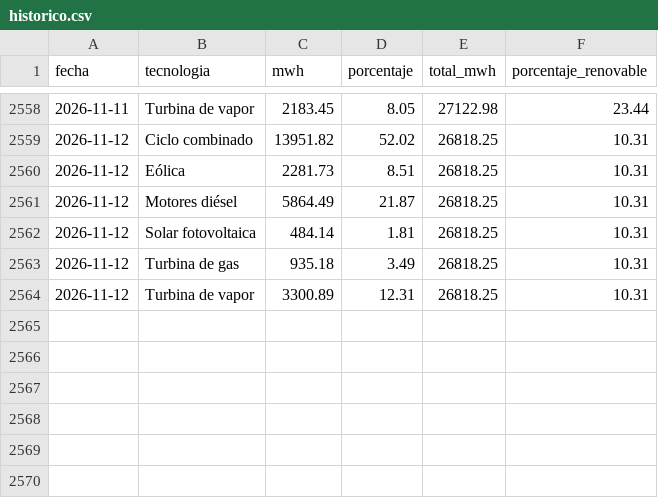
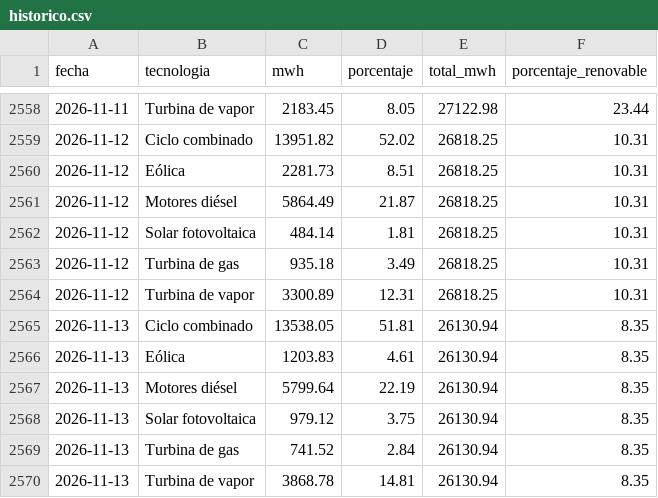
Before and after one commit to EdgarLeonardo86/energia-canarias, a CSV file: data/historico.csv, drawn as a sheet; only a part is shown, gaps mark what is left out.

```diff
--- a/data/historico.csv
+++ b/data/historico.csv
@@ -2564 +2564,7 @@ fecha,tecnologia,mwh,porcentaje,total_mwh,porcentaje_renovable
 2026-11-12,Turbina de vapor,3300.89,12.31,26818.25,10.31
+2026-11-13,Ciclo combinado,13538.05,51.81,26130.94,8.35
+2026-11-13,Eólica,1203.83,4.61,26130.94,8.35
+2026-11-13,Motores diésel,5799.64,22.19,26130.94,8.35
+2026-11-13,Solar fotovoltaica,979.12,3.75,26130.94,8.35
+2026-11-13,Turbina de gas,741.52,2.84,26130.94,8.35
+2026-11-13,Turbina de vapor,3868.78,14.81,26130.94,8.35
```
Also changed, not shown: data/meteo.csv, data/predicciones.csv, 1 other file.
